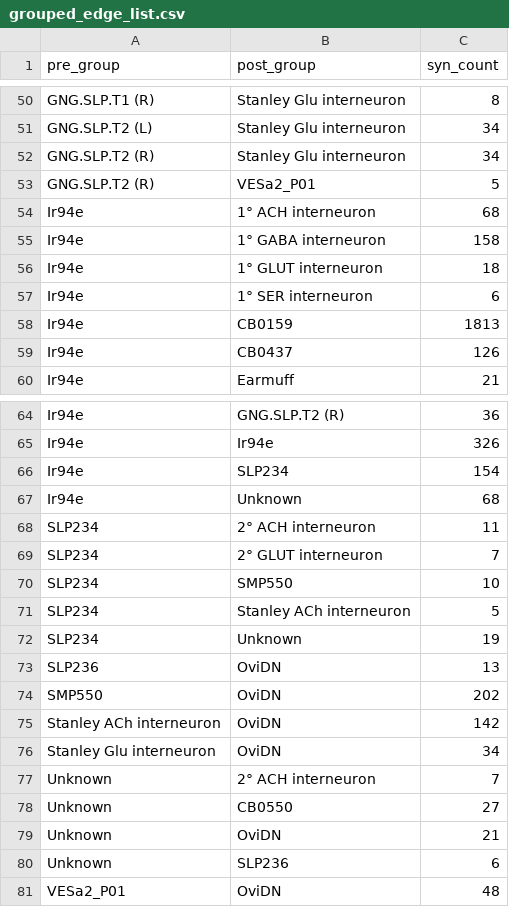
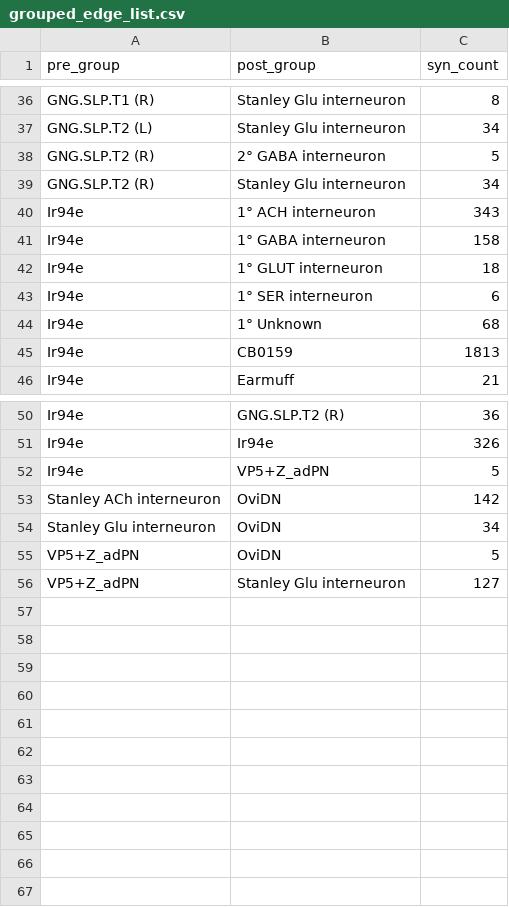
Before and after one commit to ayush-shrivastava003/connectomics-tests, a CSV file: pathways/grouped_edge_list.csv, drawn as a sheet; only a part is shown, gaps mark what is left out; the diff covers the shown part only.

Commit message:
grouping with nt type

```diff
--- a/pathways/grouped_edge_list.csv
+++ b/pathways/grouped_edge_list.csv
@@ -51,5 +37,5 @@ GNG.SLP.T1 (R),Stanley Glu interneuron,8
 GNG.SLP.T2 (L),Stanley Glu interneuron,34
+GNG.SLP.T2 (R),2° GABA interneuron,5
 GNG.SLP.T2 (R),Stanley Glu interneuron,34
-GNG.SLP.T2 (R),VESa2_P01,5
-Ir94e,1° ACH interneuron,68
+Ir94e,1° ACH interneuron,343
 Ir94e,1° GABA interneuron,158
@@ -57,4 +43,4 @@ Ir94e,1° GLUT interneuron,18
 Ir94e,1° SER interneuron,6
+Ir94e,1° Unknown,68
 Ir94e,CB0159,1813
-Ir94e,CB0437,126
 Ir94e,Earmuff,21
@@ -65,17 +51,6 @@ Ir94e,GNG.SLP.T2 (R),36
 Ir94e,Ir94e,326
-Ir94e,SLP234,154
-Ir94e,Unknown,68
-SLP234,2° ACH interneuron,11
-SLP234,2° GLUT interneuron,7
-SLP234,SMP550,10
-SLP234,Stanley ACh interneuron,5
-SLP234,Unknown,19
-SLP236,OviDN,13
-SMP550,OviDN,202
+Ir94e,VP5+Z_adPN,5
 Stanley ACh interneuron,OviDN,142
 Stanley Glu interneuron,OviDN,34
-Unknown,2° ACH interneuron,7
-Unknown,CB0550,27
-Unknown,OviDN,21
-Unknown,SLP236,6
-VESa2_P01,OviDN,48
+VP5+Z_adPN,OviDN,5
+VP5+Z_adPN,Stanley Glu interneuron,127
```
Also changed, not shown: 4 added rows, 18 removed rows and 19 edited cells elsewhere in this file, 9 other files.
